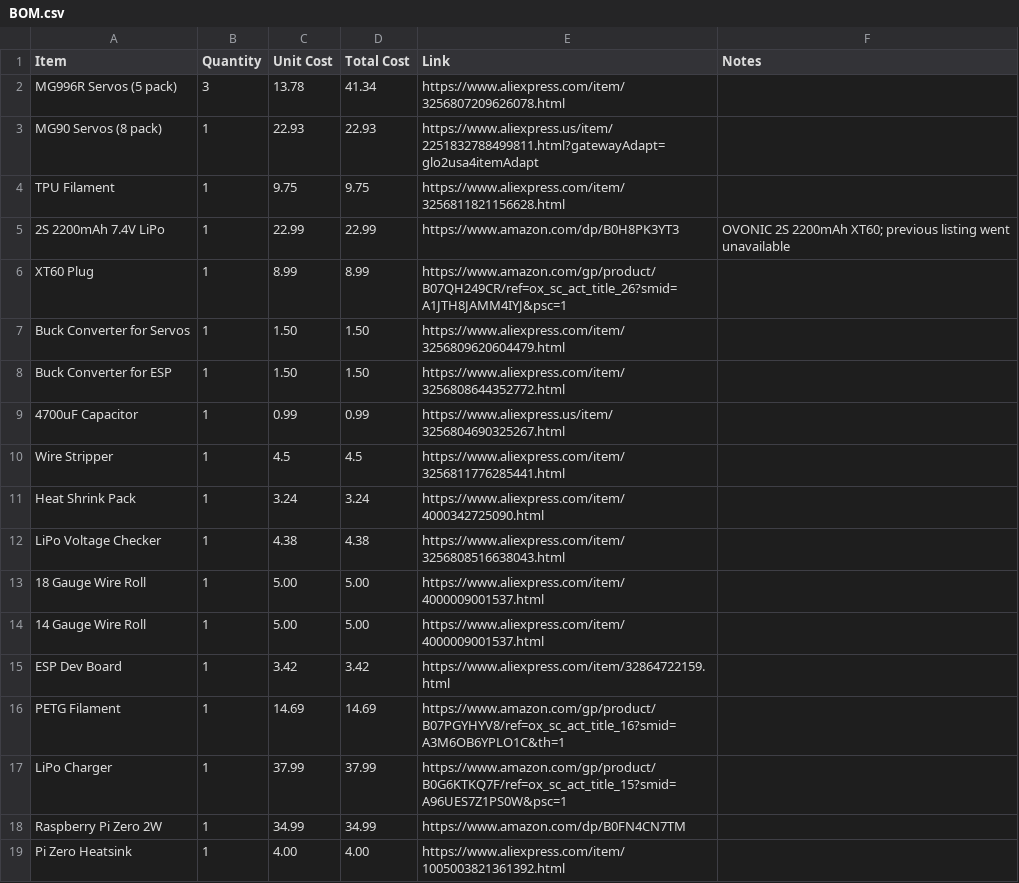
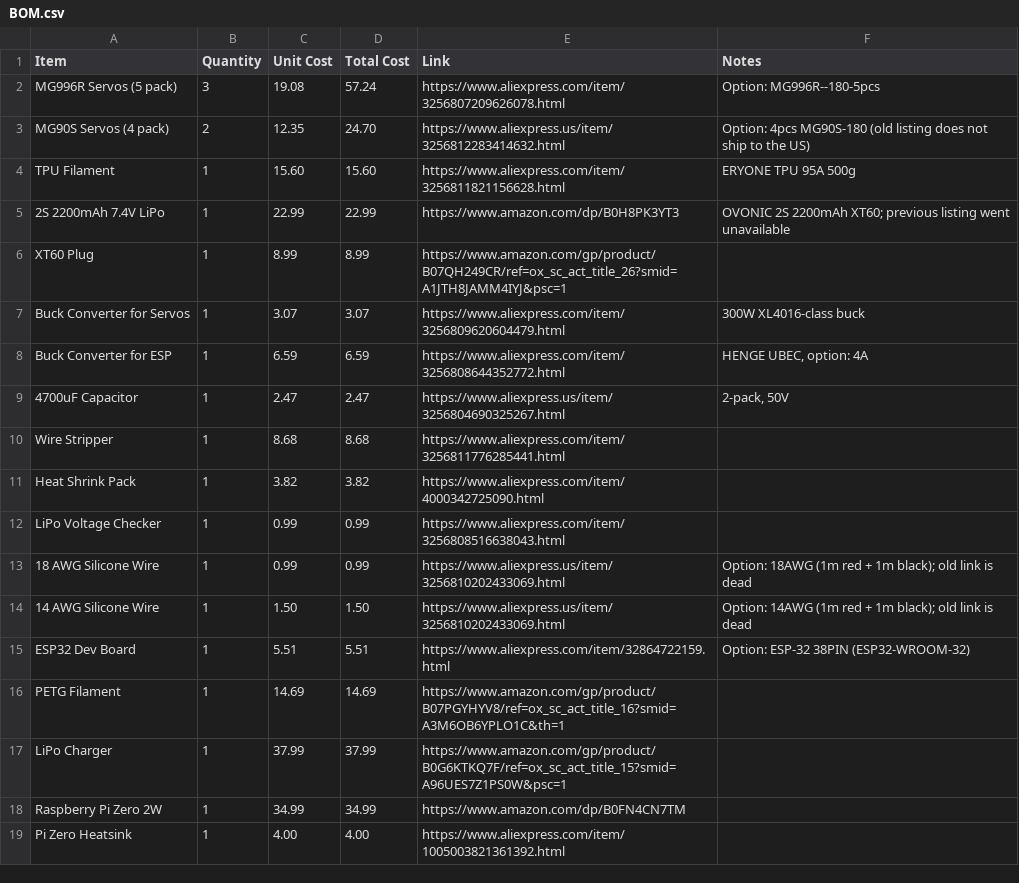
Before and after one commit to michaelsumin78-hue/flathead_robot, a CSV file: BOM.csv, drawn as a sheet; only a part is shown; the diff covers the shown part only.

Commit message:
BOM: signed-in AliExpress prices, replace MG90 and wire listings, option notes

```diff
--- a/BOM.csv
+++ b/BOM.csv
@@ -1,16 +1,16 @@
 Item,Quantity,Unit Cost,Total Cost,Link,Notes
-MG996R Servos (5 pack),3,13.78,41.34,https://www.aliexpress.com/item/3256807209626078.html,
-MG90 Servos (8 pack),1,22.93,22.93,https://www.aliexpress.us/item/2251832788499811.html?gatewayAdapt=glo2usa4itemAdapt,
-TPU Filament,1,9.75,9.75,https://www.aliexpress.com/item/3256811821156628.html,
+MG996R Servos (5 pack),3,19.08,57.24,https://www.aliexpress.com/item/3256807209626078.html,Option: MG996R--180-5pcs
+MG90S Servos (4 pack),2,12.35,24.70,https://www.aliexpress.us/item/3256812283414632.html,Option: 4pcs MG90S-180 (old listing does not ship to the US)
+TPU Filament,1,15.60,15.60,https://www.aliexpress.com/item/3256811821156628.html,ERYONE TPU 95A 500g
 2S 2200mAh 7.4V LiPo,1,22.99,22.99,https://www.amazon.com/dp/B0H8PK3YT3,OVONIC 2S 2200mAh XT60; previous listing went unavailable
 XT60 Plug,1,8.99,8.99,https://www.amazon.com/gp/product/B07QH249CR/ref=ox_sc_act_title_26?smid=A1JTH8JAMM4IYJ&psc=1,
-Buck Converter for Servos,1,1.50,1.50,https://www.aliexpress.com/item/3256809620604479.html,
-Buck Converter for ESP,1,1.50,1.50,https://www.aliexpress.com/item/3256808644352772.html,
-4700uF Capacitor,1,0.99,0.99,https://www.aliexpress.us/item/3256804690325267.html,
-Wire Stripper,1,4.5,4.5,https://www.aliexpress.com/item/3256811776285441.html,
-Heat Shrink Pack,1,3.24,3.24,https://www.aliexpress.com/item/4000342725090.html,
-LiPo Voltage Checker,1,4.38,4.38,https://www.aliexpress.com/item/3256808516638043.html,
-18 Gauge Wire Roll,1,5.00,5.00,https://www.aliexpress.com/item/4000009001537.html,
-14 Gauge Wire Roll,1,5.00,5.00,https://www.aliexpress.com/item/4000009001537.html,
-ESP Dev Board,1,3.42,3.42,https://www.aliexpress.com/item/32864722159.html,
+Buck Converter for Servos,1,3.07,3.07,https://www.aliexpress.com/item/3256809620604479.html,300W XL4016-class buck
+Buck Converter for ESP,1,6.59,6.59,https://www.aliexpress.com/item/3256808644352772.html,"HENGE UBEC, option: 4A"
+4700uF Capacitor,1,2.47,2.47,https://www.aliexpress.us/item/3256804690325267.html,"2-pack, 50V"
+Wire Stripper,1,8.68,8.68,https://www.aliexpress.com/item/3256811776285441.html,
+Heat Shrink Pack,1,3.82,3.82,https://www.aliexpress.com/item/4000342725090.html,
+LiPo Voltage Checker,1,0.99,0.99,https://www.aliexpress.com/item/3256808516638043.html,
+18 AWG Silicone Wire,1,0.99,0.99,https://www.aliexpress.us/item/3256810202433069.html,Option: 18AWG (1m red + 1m black); old link is dead
+14 AWG Silicone Wire,1,1.50,1.50,https://www.aliexpress.us/item/3256810202433069.html,Option: 14AWG (1m red + 1m black); old link is dead
+ESP32 Dev Board,1,5.51,5.51,https://www.aliexpress.com/item/32864722159.html,Option: ESP-32 38PIN (ESP32-WROOM-32)
 PETG Filament,1,14.69,14.69,https://www.amazon.com/gp/product/B07PGYHYV8/ref=ox_sc_act_title_16?smid=A3M6OB6YPLO1C&th=1,
```
Also changed, not shown: 18 edited cells elsewhere in this file, 1 other file.
